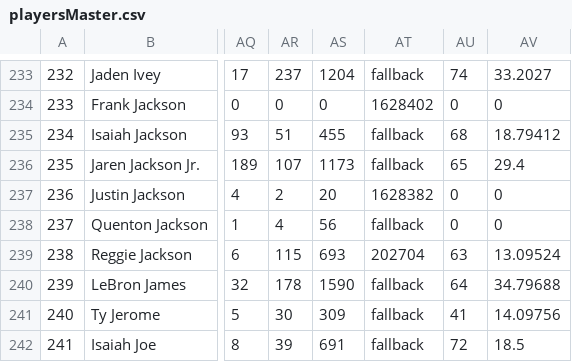
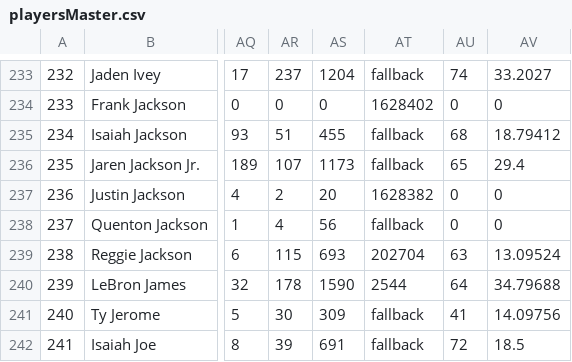
Before and after one commit to evan-mason/drafter, a CSV file: misc/PlayerData/archive/playersMaster.csv, drawn as a sheet; only a part is shown, gaps mark what is left out; the diff names each change by its address in the sheet, - before the commit and + after, or states it on an @@ line.

```diff
--- a/misc/PlayerData/archive/playersMaster.csv
+++ b/misc/PlayerData/archive/playersMaster.csv
-AT240: fallback
+AT240: 2544
```
Also changed, not shown: 17 other files.
